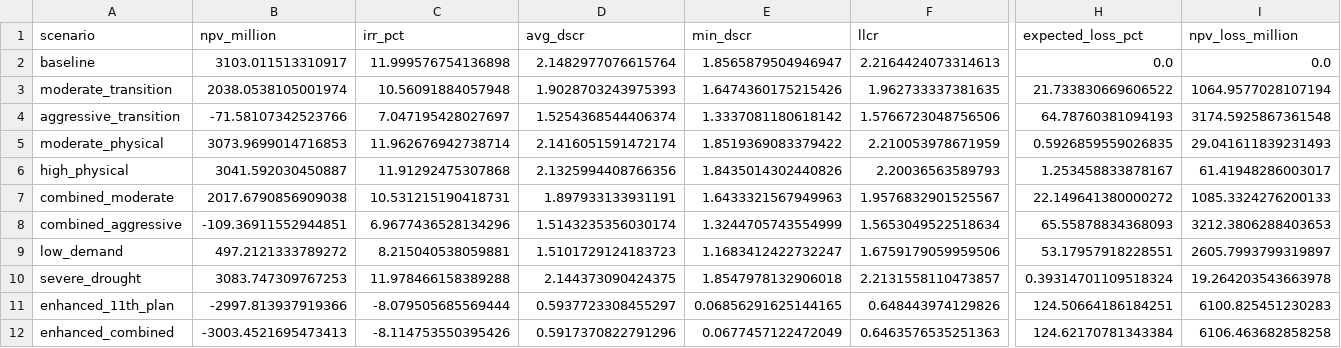
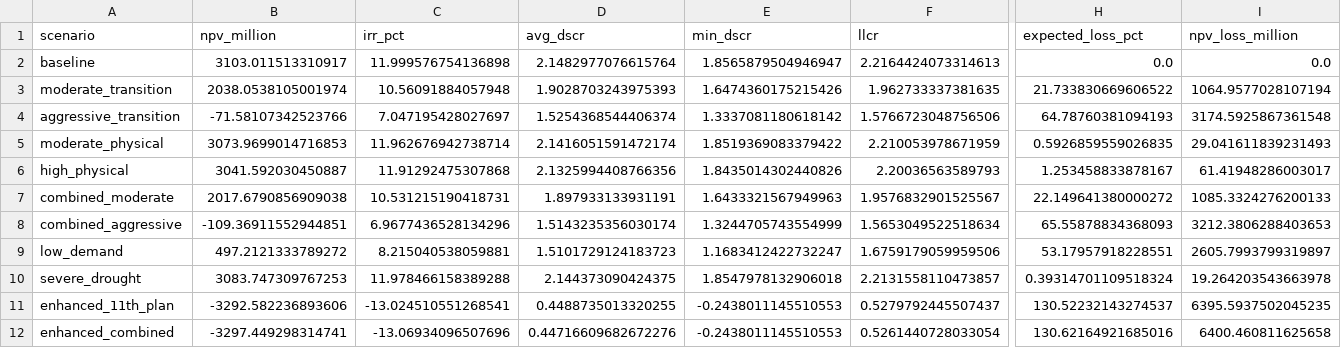
Before and after one commit to PLANiT-Institute/climate_risk_premium, a CSV file: data/processed/scenario_comparison.csv, drawn as a sheet; only a part is shown, gaps mark what is left out; the diff covers the shown part only; the diff names each change by its address in the sheet, - before the commit and + after, or states it on an @@ line.

```diff
--- a/data/processed/scenario_comparison.csv
+++ b/data/processed/scenario_comparison.csv
-B11 (npv_million): -2997.813937919366
+B11 (npv_million): -3292.582236893606
-C11 (irr_pct): -8.079505685569444
+C11 (irr_pct): -13.024510551268541
-D11 (avg_dscr): 0.5937723308455297
+D11 (avg_dscr): 0.4488735013320255
-E11 (min_dscr): 0.06856291625144165
+E11 (min_dscr): -0.2438011145510553
-F11 (llcr): 0.648443974129826
+F11 (llcr): 0.5279792445507437
-H11 (expected_loss_pct): 124.50664186184251
+H11 (expected_loss_pct): 130.52232143274537
-I11 (npv_loss_million): 6100.825451230283
+I11 (npv_loss_million): 6395.5937502045235
-B12 (npv_million): -3003.4521695473413
+B12 (npv_million): -3297.449298314741
-C12 (irr_pct): -8.114753550395426
+C12 (irr_pct): -13.06934096507696
-D12 (avg_dscr): 0.5917370822791296
+D12 (avg_dscr): 0.44716609682672276
-E12 (min_dscr): 0.0677457122472049
+E12 (min_dscr): -0.2438011145510553
-F12 (llcr): 0.6463576535251363
+F12 (llcr): 0.5261440728033054
-H12 (expected_loss_pct): 124.62170781343384
+H12 (expected_loss_pct): 130.62164921685016
-I12 (npv_loss_million): 6106.463682858258
+I12 (npv_loss_million): 6400.460811625658
```
Also changed, not shown: 40 edited cells elsewhere in this file, data/processed/cashflow_enhanced_11th_plan.csv, data/processed/cashflow_enhanced_combined.csv, 11 other files.
